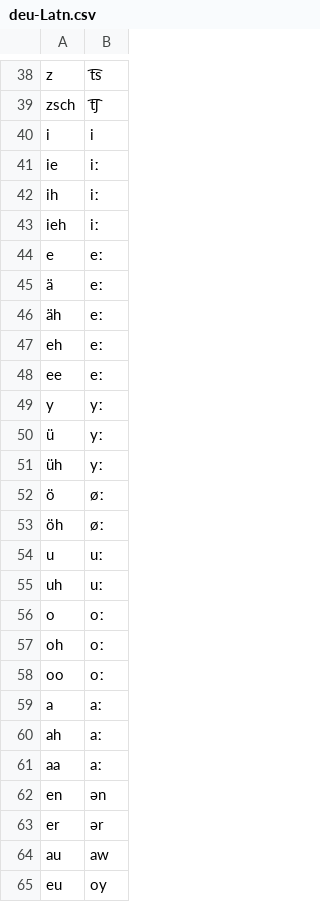
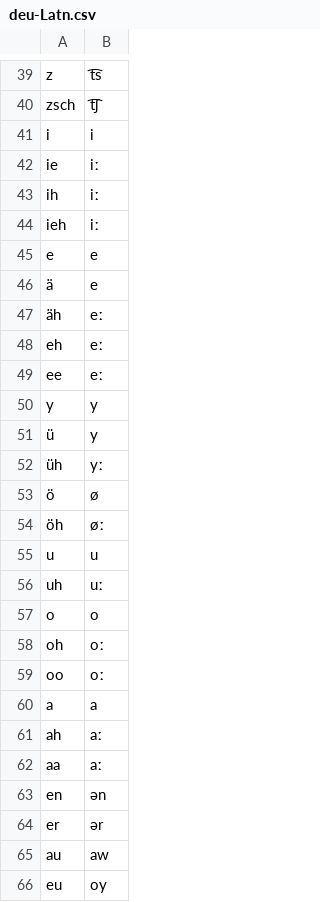
Before and after one commit to dmort27/epitran, a CSV file: epitran/data/deu-Latn.csv, drawn as a sheet; only a part is shown, gaps mark what is left out; the diff covers the shown part only.

```diff
--- a/epitran/data/deu-Latn.csv
+++ b/epitran/data/deu-Latn.csv
@@ -43,4 +44,4 @@ ih,iː
 ieh,iː
-e,eː
-ä,eː
+e,e
+ä,e
 äh,eː
@@ -48,13 +49,13 @@ eh,eː
 ee,eː
-y,yː
-ü,yː
+y,y
+ü,y
 üh,yː
-ö,øː
+ö,ø
 öh,øː
-u,uː
+u,u
 uh,uː
-o,oː
+o,o
 oh,oː
 oo,oː
-a,aː
+a,a
 ah,aː
```
Also changed, not shown: 1 added row and 16 removed rows elsewhere in this file, epitran/data/kaz-Latn.csv, epitran/data/kir-Arab.csv, 10 other files.
